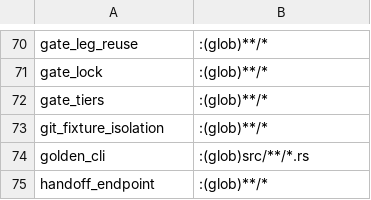
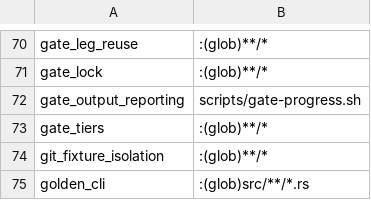
Before and after one commit to mikeydotio/storyhook, a TSV file: scripts/test-impact.tsv, drawn as a sheet; only a part is shown, gaps mark what is left out; the shorter side is filled out with more unchanged rows; the diff names each change by its address in the sheet, - before the commit and + after, or states it on an @@ line.

Commit message:
fix(verifier): bind output reporting to active attempts (SH-713)
Register the exact capture log and attempt UUID, track read-only file growth in the owned slot, and report structured inactivity separately from raw output silence. Reject stale attempt evidence across publisher, CLI, and interruption readers; guard publication against ownership changes.

Keep existing timeout and receipt authority. Add observer, publisher, real-script, identity, and clock regressions plus the RCA. Final focused validation: 200 tests and targeted Clippy passed. SH-713 remains open for the separately adopted stale submission-head reporting defect.

```diff
--- a/scripts/test-impact.tsv
+++ b/scripts/test-impact.tsv
+row 72: gate_output_reporting | scripts/gate-progress.sh
```
Also changed, not shown: 15 other files.
